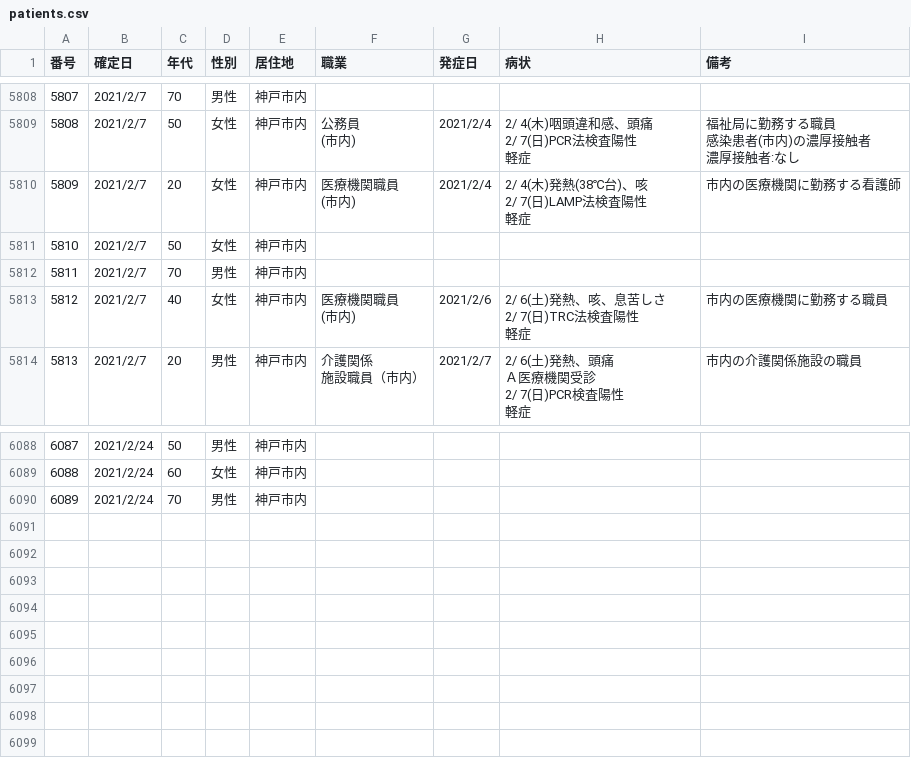
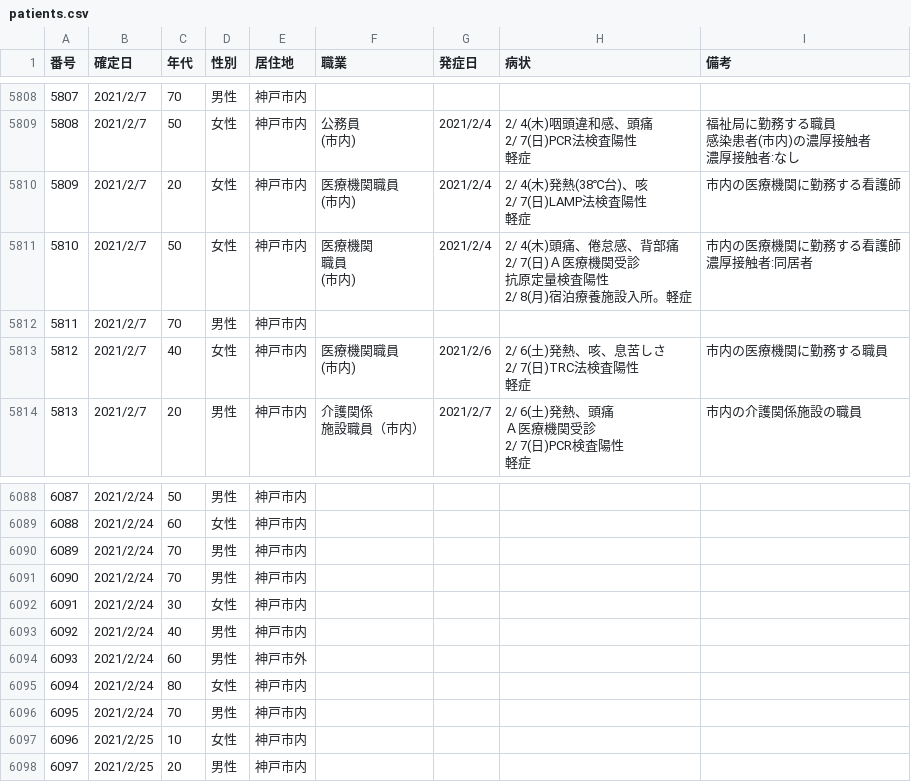
Before and after one commit to code4sabae/opendatagojp, a CSV file: csv/kobe-shi/patients.csv, drawn as a sheet; only a part is shown, gaps mark what is left out; ↵ is a line break in a cell; the diff names each change by its address in the sheet, - before the commit and + after, or states it on an @@ line.

Commit message:
update data

```diff
--- a/csv/kobe-shi/patients.csv
+++ b/csv/kobe-shi/patients.csv
-F5811 (職業): (empty)
+F5811 (職業): 医療機関 ↵ 職員 ↵ (市内)
-G5811 (発症日): (empty)
+G5811 (発症日): 2021/2/4
-H5811 (病状): (empty)
+H5811 (病状): 2/ 4(木)頭痛、倦怠感、背部痛 ↵ 2/ 7(日)Ａ医療機関受診 ↵ 抗原定量検査陽性 ↵ 2/ 8(月)宿泊療養施設入所。軽症
-I5811 (備考): (empty)
+I5811 (備考): 市内の医療機関に勤務する看護師 ↵ 濃厚接触者:同居者
+row 6091: 6090 | 2021/2/24 | 70 | 男性 | 神戸市内
+row 6092: 6091 | 2021/2/24 | 30 | 女性 | 神戸市内
+row 6093: 6092 | 2021/2/24 | 40 | 男性 | 神戸市内
+row 6094: 6093 | 2021/2/24 | 60 | 男性 | 神戸市外
+row 6095: 6094 | 2021/2/24 | 80 | 女性 | 神戸市内
+row 6096: 6095 | 2021/2/24 | 70 | 男性 | 神戸市内
+row 6097: 6096 | 2021/2/25 | 10 | 女性 | 神戸市内
+row 6098: 6097 | 2021/2/25 | 20 | 男性 | 神戸市内
```
Also changed, not shown: csv/kobe-shi/test-cases.csv, 2 other files.
